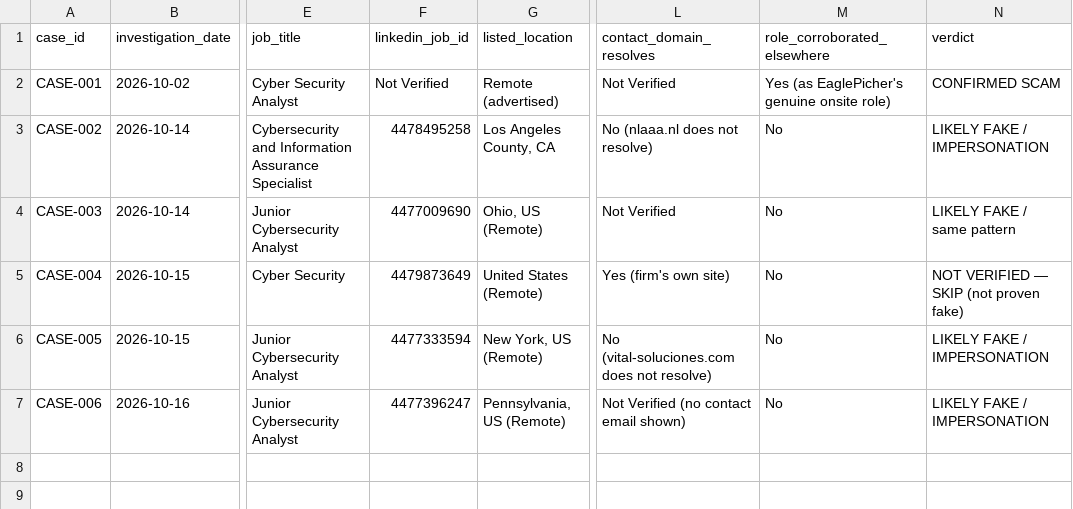
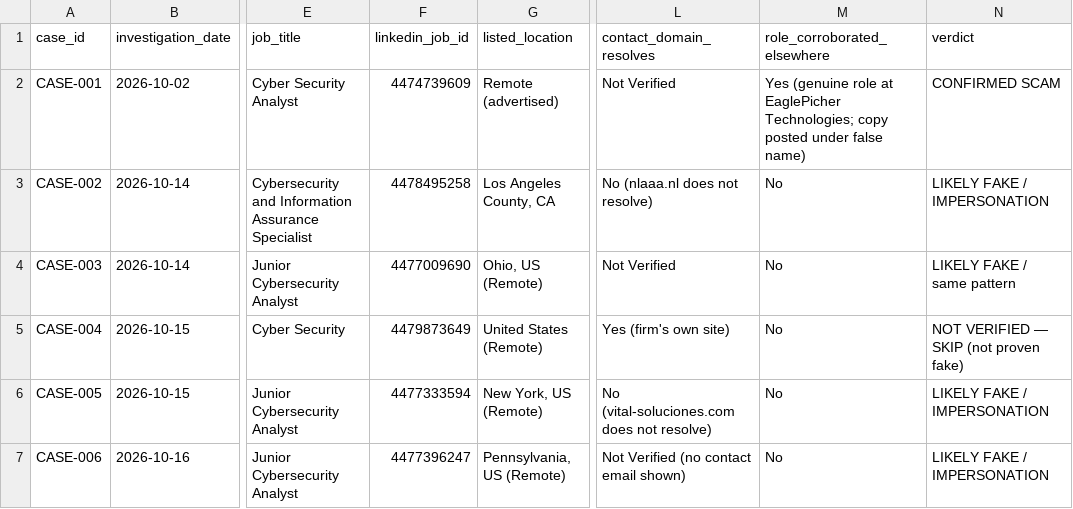
Before and after one commit to R0n1nW0lf/Fake-Job-Threat-Hunting, a CSV file: indicators/suspicious-listings.csv, drawn as a sheet; only a part is shown, gaps mark what is left out; the diff names each change by its address in the sheet, - before the commit and + after, or states it on an @@ line.

Commit message:
Accuracy corrections: recover Case-001 evidence trail, correct applicant-count terminology, separate Case-006 hypothesis, add evidence register, fix unsupported generalizations, add per-case sources

```diff
--- a/indicators/suspicious-listings.csv
+++ b/indicators/suspicious-listings.csv
-F2 (linkedin_job_id): Not Verified
+F2 (linkedin_job_id): 4474739609
-M2 (role_corroborated_elsewhere): Yes (as EaglePicher's genuine onsite role)
+M2 (role_corroborated_elsewhere): Yes (genuine role at EaglePicher Technologies; copy posted under false name)
```
Also changed, not shown: 14 other files.
